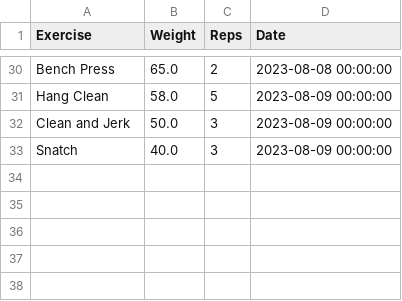
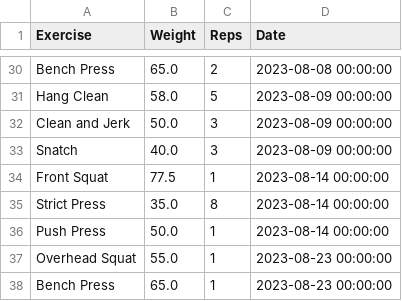
Before and after one commit to hugofitipaldi/PR_tracker, a CSV file: data/exercise_log.csv, drawn as a sheet; only a part is shown, gaps mark what is left out; the diff names each change by its address in the sheet, - before the commit and + after, or states it on an @@ line.

Commit message:
adding some extra data

```diff
--- a/data/exercise_log.csv
+++ b/data/exercise_log.csv
+row 34: Front Squat | 77.5 | 1 | 2023-08-14 00:00:00
+row 35: Strict Press | 35.0 | 8 | 2023-08-14 00:00:00
+row 36: Push Press | 50.0 | 1 | 2023-08-14 00:00:00
+row 37: Overhead Squat | 55.0 | 1 | 2023-08-23 00:00:00
+row 38: Bench Press | 65.0 | 1 | 2023-08-23 00:00:00
```
